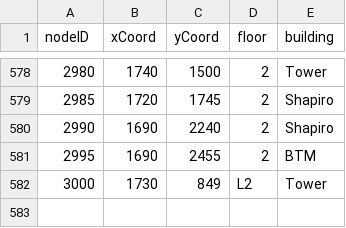
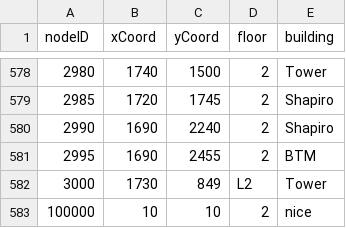
Before and after one commit to holmes1000/Hospital-Application, a CSV file: src/main/resources/CSV Files/Nodes_4_21.csv, drawn as a sheet; only a part is shown, gaps mark what is left out.

```diff
--- a/src/main/resources/CSV Files/Nodes_4_21.csv
+++ b/src/main/resources/CSV Files/Nodes_4_21.csv
@@ -582 +582,2 @@ nodeID,xCoord,yCoord,floor,building
 3000,1730,849,L2,Tower
+100000,10,10,2,nice
```
Also changed, not shown: 15 other files.
